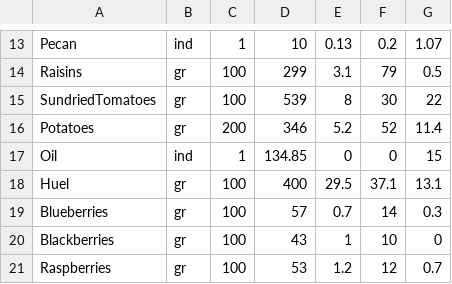
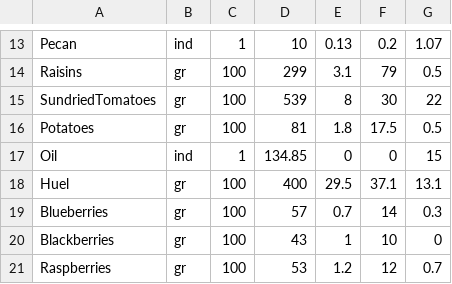
Before and after one commit to lucamc9/Nutrition-App, a CSV file: nutrition.csv, drawn as a sheet; only a part is shown, gaps mark what is left out.

```diff
--- a/nutrition.csv
+++ b/nutrition.csv
@@ -15,3 +15,3 @@ Raisins	gr	100	299	3.1	79	0.5
 SundriedTomatoes	gr	100	539	8	30	22
-Potatoes	gr	200	346	5.2	52	11.4
+Potatoes	gr	100	81	1.8	17.5	0.5
 Oil	ind	1	134.85	0	0	15
```
Also changed, not shown: 5 other files.
